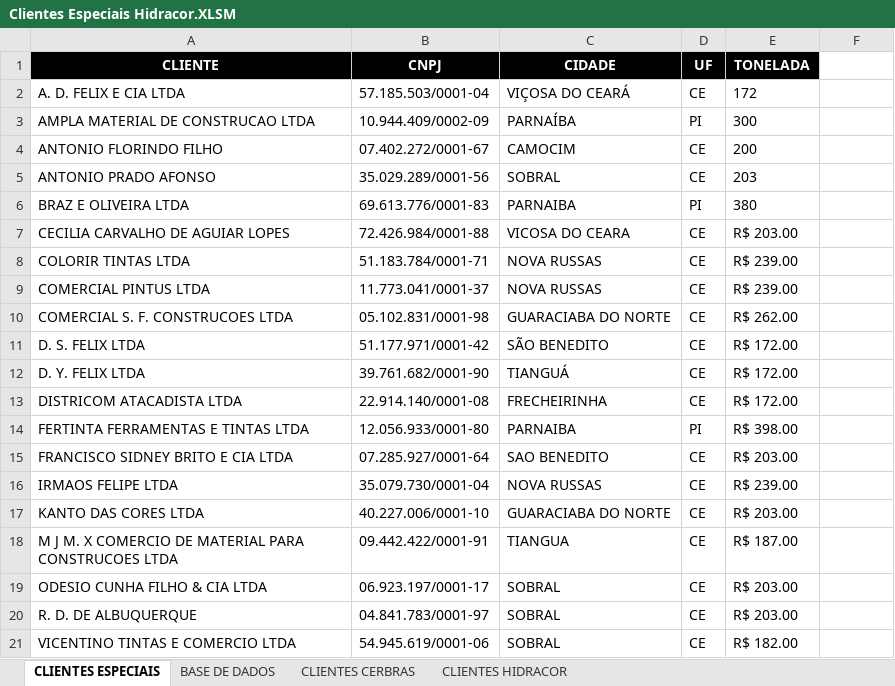
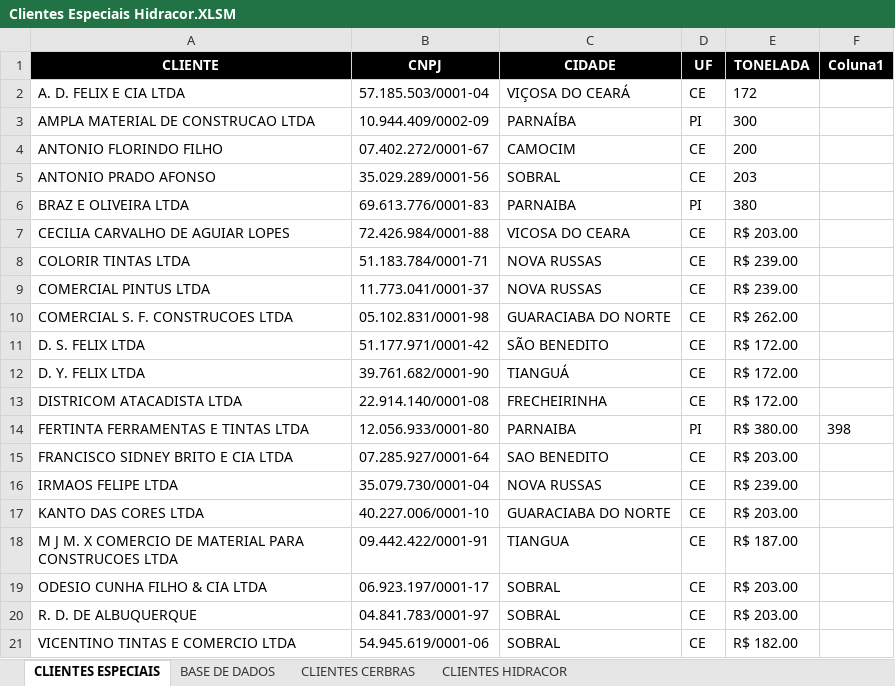
Before and after one commit to WillianDev99/midas-log, an Excel workbook: public/Clientes Especiais Hidracor.XLSM, sheet CLIENTES ESPECIAIS, drawn as a sheet; values as stored, in another font and other column widths than the file's, no borders; conditional formats and table styles not drawn; the diff names each change by its address in the sheet, - before the commit and + after, or states it on an @@ line.

Commit message:
chore: atualiza planilha de clientes especiais Hidracor

```diff
--- a/public/Clientes Especiais Hidracor.XLSM (sheet CLIENTES ESPECIAIS)
+++ b/public/Clientes Especiais Hidracor.XLSM (sheet CLIENTES ESPECIAIS)
-F1: (empty)
+F1: Coluna1
-F1 fill: none
+F1 fill: #000000
-E14 (TONELADA): R$ 398.00
+E14 (TONELADA): R$ 380.00
-F14 (Coluna1): (empty)
+F14 (Coluna1): 398
```
